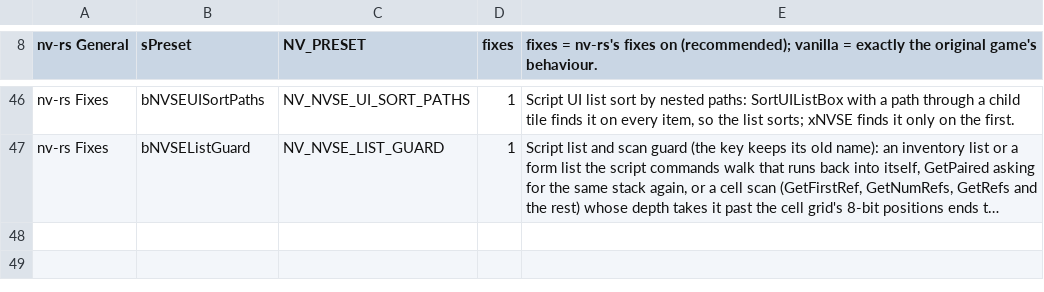
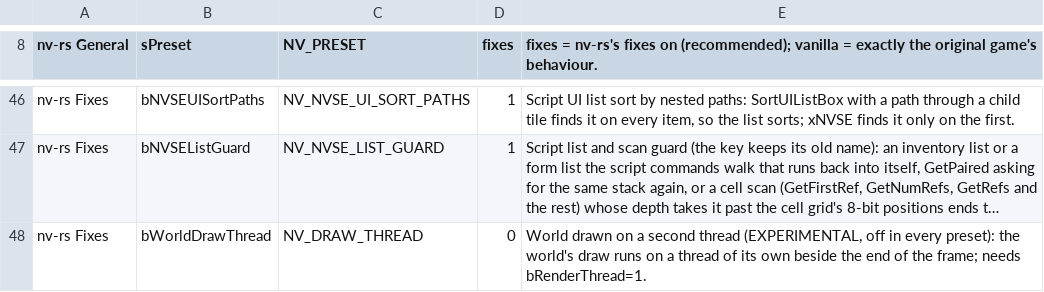
Before and after one commit to slaterain/nv-rs, a TSV file: crates/host/data/game_ini.tsv, drawn as a sheet; only a part is shown, gaps mark what is left out; long unchanged cells end in …; the diff names each change by its address in the sheet, - before the commit and + after, or states it on an @@ line.

```diff
--- a/crates/host/data/game_ini.tsv
+++ b/crates/host/data/game_ini.tsv
+row 48: nv-rs Fixes | bWorldDrawThread | NV_DRAW_THREAD | 0 | World drawn on a second thread (EXPERIMENTAL, off in every preset): the world's draw runs on a thread of its own beside the end of the frame; needs bRenderThread=1.
```
Also changed, not shown: 18 other files.
